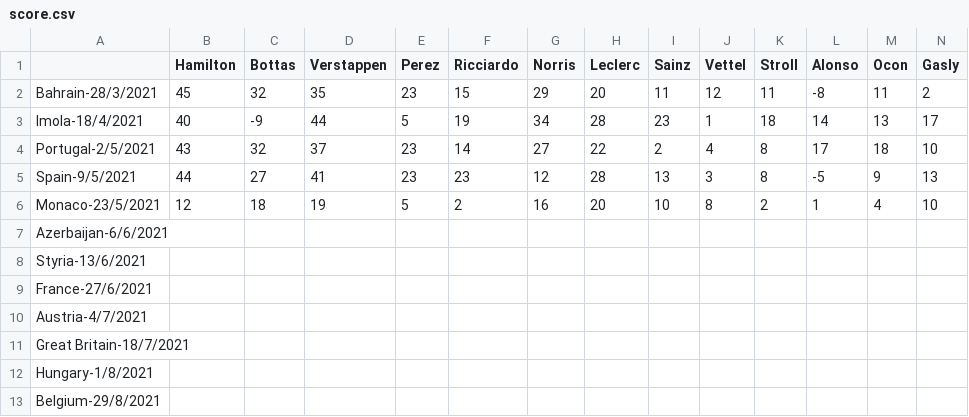
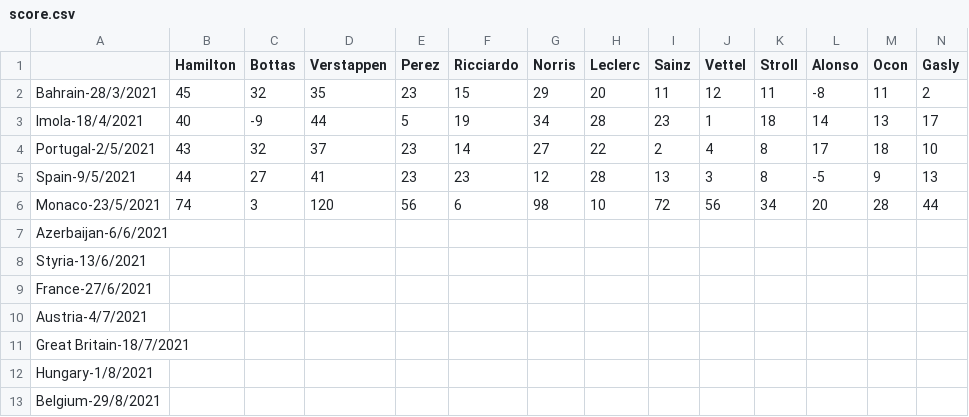
Before and after one commit to Erro48/IFantastici4, a CSV file: data/score.csv, drawn as a sheet; only a part is shown; removed rows and columns are numbered as before the commit, all else as after; rows hold the shown columns only; the diff names each change by its address in the sheet, - before the commit and + after, or states it on an @@ line.

Commit message:
Added Monaco score in score.csv adn mod_score.csv

```diff
--- a/data/score.csv
+++ b/data/score.csv
-row 6: Monaco-23/5/2021 | 12 | 18 | 19 | 5 | 2 | 16 | 20 | 10 | 8 | 2 | 1 | 4 | 10
+row 6: Monaco-23/5/2021 | 74 | 3 | 120 | 56 | 6 | 98 | 10 | 72 | 56 | 34 | 20 | 28 | 44
```
Also changed, not shown: data/mod_score.csv.
